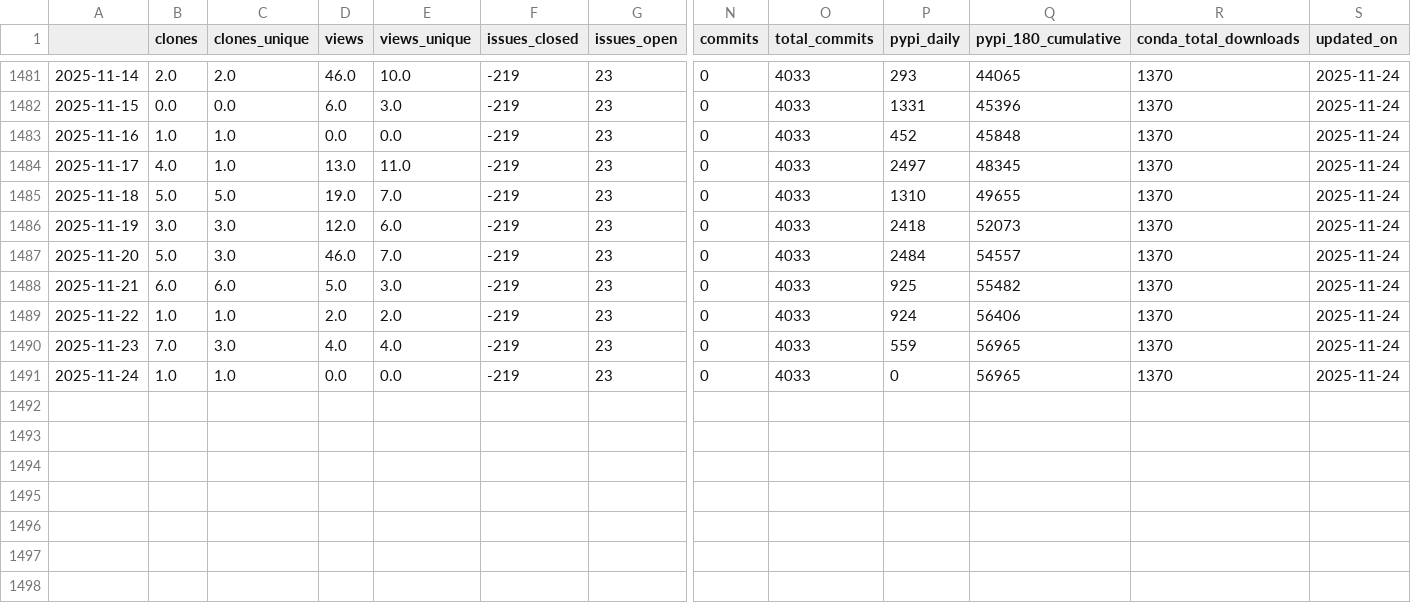
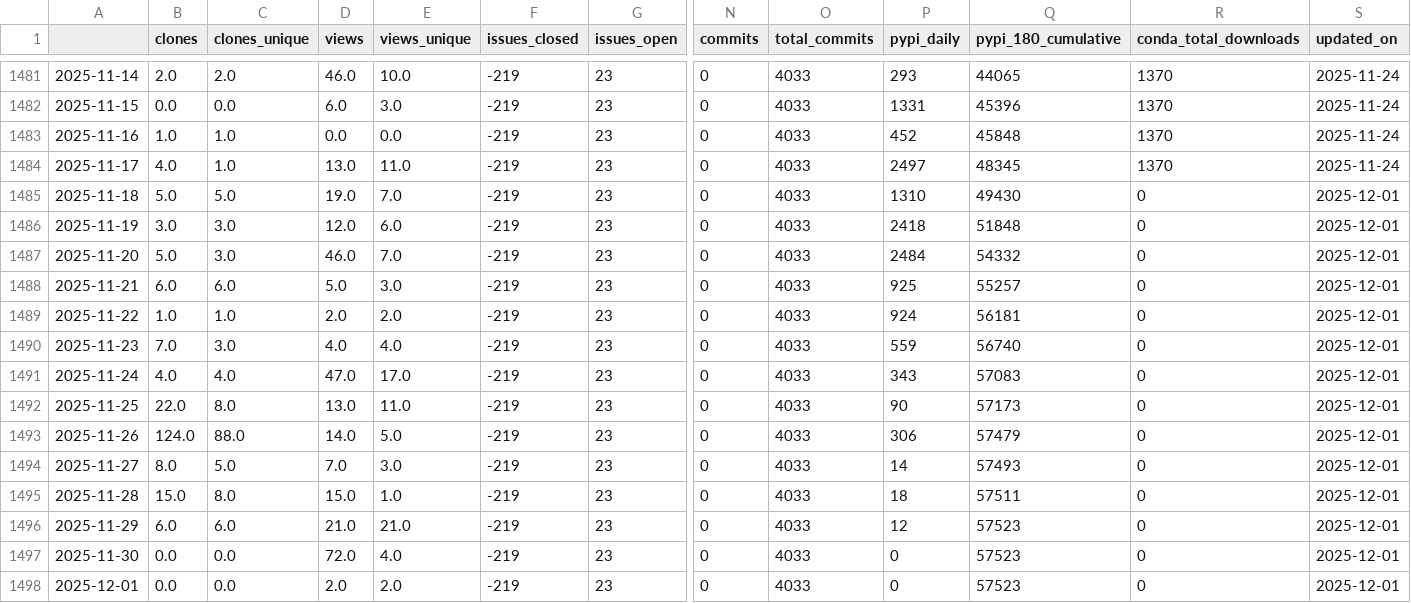
Before and after one commit to NREL/osos, a CSV file: data/rev.csv, drawn as a sheet; only a part is shown, gaps mark what is left out; rows hold the shown columns only; the diff names each change by its address in the sheet, - before the commit and + after, or states it on an @@ line.

Commit message:
update osos data and plots

```diff
--- a/data/rev.csv
+++ b/data/rev.csv
-Q1485 (pypi_180_cumulative): 49655
+Q1485 (pypi_180_cumulative): 49430
-R1485:R1491 (conda_total_downloads): 1370
+R1485:R1491 (conda_total_downloads): 0
-S1485:S1491 (updated_on): 2025-11-24
+S1485:S1491 (updated_on): 2025-12-01
-Q1486 (pypi_180_cumulative): 52073
+Q1486 (pypi_180_cumulative): 51848
-Q1487 (pypi_180_cumulative): 54557
+Q1487 (pypi_180_cumulative): 54332
-Q1488 (pypi_180_cumulative): 55482
+Q1488 (pypi_180_cumulative): 55257
-Q1489 (pypi_180_cumulative): 56406
+Q1489 (pypi_180_cumulative): 56181
-Q1490 (pypi_180_cumulative): 56965
+Q1490 (pypi_180_cumulative): 56740
-B1491 (clones): 1.0
+B1491 (clones): 4.0
-C1491 (clones_unique): 1.0
+C1491 (clones_unique): 4.0
-D1491 (views): 0.0
+D1491 (views): 47.0
-E1491 (views_unique): 0.0
+E1491 (views_unique): 17.0
-P1491 (pypi_daily): 0
+P1491 (pypi_daily): 343
-Q1491 (pypi_180_cumulative): 56965
+Q1491 (pypi_180_cumulative): 57083
+row 1492: 2025-11-25 | 22.0 | 8.0 | 13.0 | 11.0 | -219 | 23 | 0 | 4033 | 90 | 57173 | 0 | 2025-12-01
+row 1493: 2025-11-26 | 124.0 | 88.0 | 14.0 | 5.0 | -219 | 23 | 0 | 4033 | 306 | 57479 | 0 | 2025-12-01
+row 1494: 2025-11-27 | 8.0 | 5.0 | 7.0 | 3.0 | -219 | 23 | 0 | 4033 | 14 | 57493 | 0 | 2025-12-01
+row 1495: 2025-11-28 | 15.0 | 8.0 | 15.0 | 1.0 | -219 | 23 | 0 | 4033 | 18 | 57511 | 0 | 2025-12-01
+row 1496: 2025-11-29 | 6.0 | 6.0 | 21.0 | 21.0 | -219 | 23 | 0 | 4033 | 12 | 57523 | 0 | 2025-12-01
+row 1497: 2025-11-30 | 0.0 | 0.0 | 72.0 | 4.0 | -219 | 23 | 0 | 4033 | 0 | 57523 | 0 | 2025-12-01
+row 1498: 2025-12-01 | 0.0 | 0.0 | 2.0 | 2.0 | -219 | 23 | 0 | 4033 | 0 | 57523 | 0 | 2025-12-01
```
Also changed, not shown: data/nrwal.csv, data/phygnn.csv, 20 other files.
